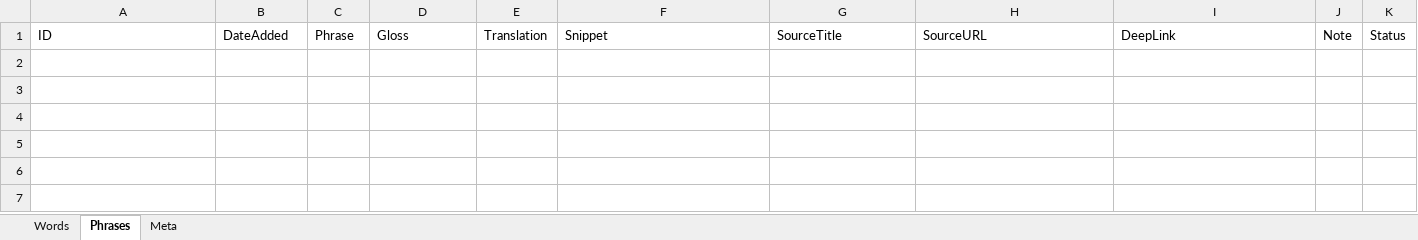
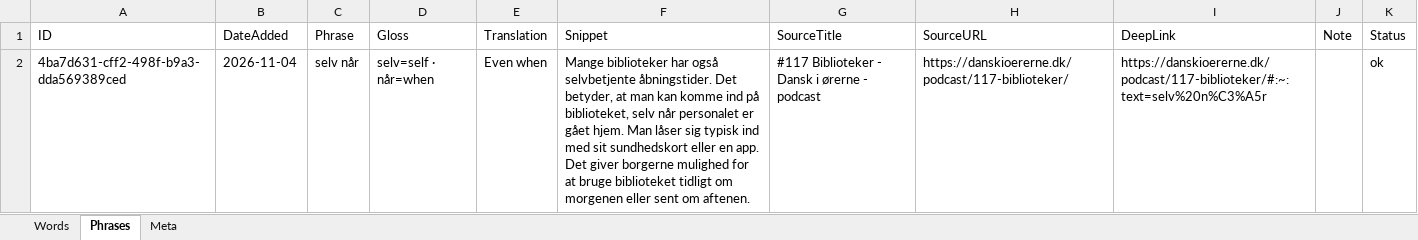
Before and after one commit to oopiooffioinolis/Roedspaette, an Excel workbook: sets/Dansk i ørerne.xlsx, sheet Phrases, drawn as a sheet; values as stored, in another font and other column widths than the file's, no borders; the diff names each change by its address in the sheet, - before the commit and + after, or states it on an @@ line.

Commit message:
Add phrase "selv når" to Dansk i ørerne.xlsx

```diff
--- a/sets/Dansk i ørerne.xlsx (sheet Phrases)
+++ b/sets/Dansk i ørerne.xlsx (sheet Phrases)
+row 2: 4ba7d631-cff2-498f-b9a3-dda569389ced | 2026-11-04 | selv når | selv=self · når=when | Even when | Mange biblioteker har også selvbetjente åbningstider. Det betyder, at man kan komme ind på biblioteket, selv når personalet er gået hjem. Man låser sig typisk ind med sit sundhedskort eller en app. Det giver borgerne mulighed for at bruge biblioteket tidligt om morgenen eller sent om aftenen. | #117 Biblioteker - Dansk i ørerne - podcast | https://danskioererne.dk/podcast/117-biblioteker/ | https://danskioererne.dk/podcast/117-biblioteker/#:~:text=selv%20n%C3%A5r |  | ok
```
